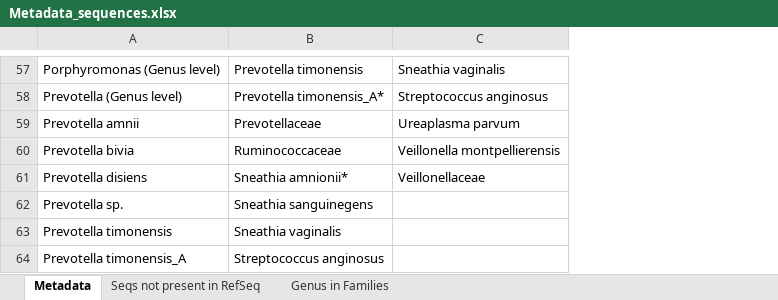
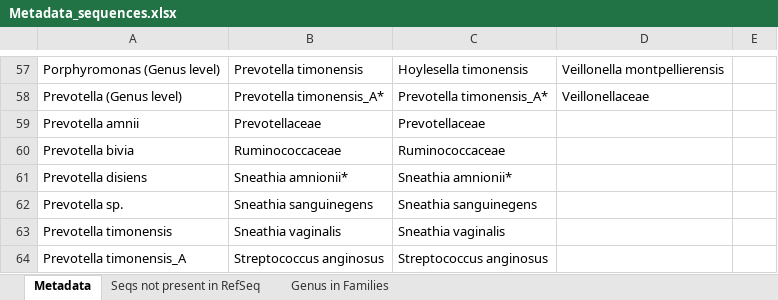
Before and after one commit to emblapersson/Applied-bioinformatics, an Excel workbook: Collect sequences/Data/Metadata_sequences.xlsx, sheet Metadata, drawn as a sheet; only a part is shown, gaps mark what is left out; values as stored, in another font and other column widths than the file's, no cell formats; addresses are those after the commit; the diff covers the shown part only; the diff names each change by its address in the sheet, - before the commit and + after, or states it on an @@ line.

```diff
--- a/Collect sequences/Data/Metadata_sequences.xlsx (sheet Metadata)
+++ b/Collect sequences/Data/Metadata_sequences.xlsx (sheet Metadata)
+column C, rows 57-64: Hoylesella timonensis | Prevotella timonensis_A* | Prevotellaceae | Ruminococcaceae | Sneathia amnionii* | Sneathia sanguinegens | Sneathia vaginalis | Streptococcus anginosus
+column E, empty
-D57: Sneathia vaginalis
+D57: Veillonella montpellierensis
-D58: Streptococcus anginosus
+D58: Veillonellaceae
-D59: Ureaplasma parvum
+D59: (empty)
-D60: Veillonella montpellierensis
+D60: (empty)
-D61: Veillonellaceae
+D61: (empty)
```
Also changed, not shown: 50 edited cells elsewhere in this sheet, cell formats, 13 other files.
